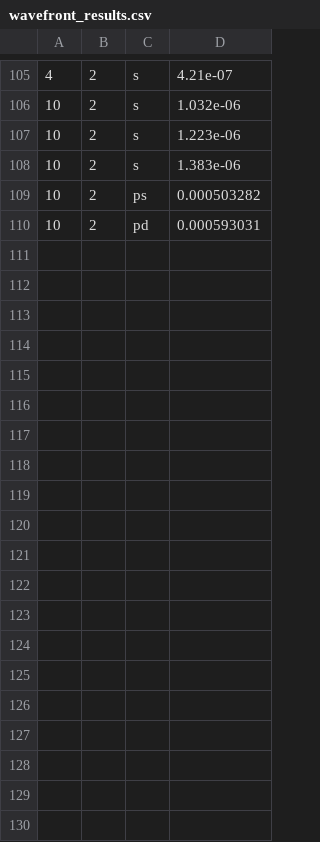
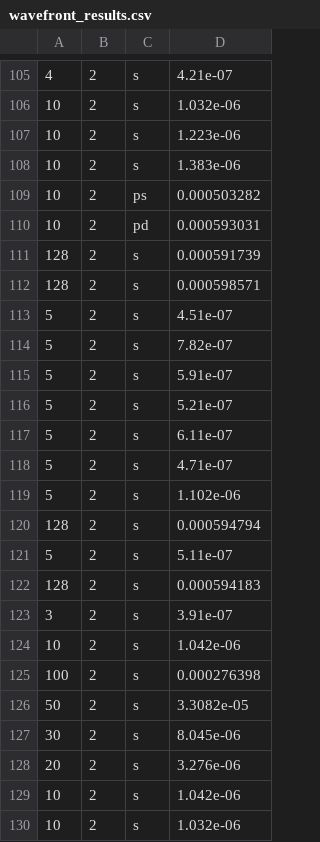
Before and after one commit to nicolaemmolo/SPM_Project, a CSV file: project/wavefront_results.csv, drawn as a sheet; only a part is shown, gaps mark what is left out; the diff covers the shown part only; the diff names each change by its address in the sheet, - before the commit and + after, or states it on an @@ line.

```diff
--- a/project/wavefront_results.csv
+++ b/project/wavefront_results.csv
+row 111: 128 | 2 | s | 0.000591739
+row 112: 128 | 2 | s | 0.000598571
+row 113: 5 | 2 | s | 4.51e-07
+row 114: 5 | 2 | s | 7.82e-07
+row 115: 5 | 2 | s | 5.91e-07
+row 116: 5 | 2 | s | 5.21e-07
+row 117: 5 | 2 | s | 6.11e-07
+row 118: 5 | 2 | s | 4.71e-07
+row 119: 5 | 2 | s | 1.102e-06
+row 120: 128 | 2 | s | 0.000594794
+row 121: 5 | 2 | s | 5.11e-07
+row 122: 128 | 2 | s | 0.000594183
+row 123: 3 | 2 | s | 3.91e-07
+row 124: 10 | 2 | s | 1.042e-06
+row 125: 100 | 2 | s | 0.000276398
+row 126: 50 | 2 | s | 3.3082e-05
+row 127: 30 | 2 | s | 8.045e-06
+row 128: 20 | 2 | s | 3.276e-06
+row 129: 10 | 2 | s | 1.042e-06
+row 130: 10 | 2 | s | 1.032e-06
```
Also changed, not shown: 16 added rows elsewhere in this file, 7 other files.
